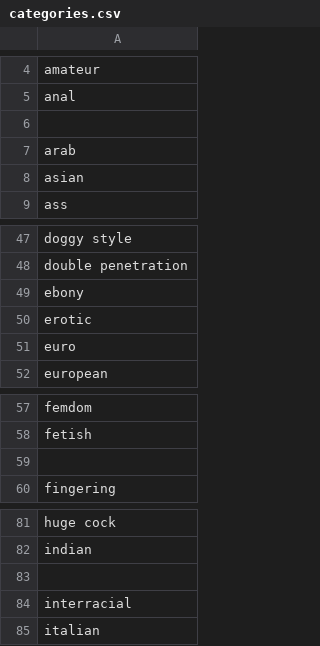
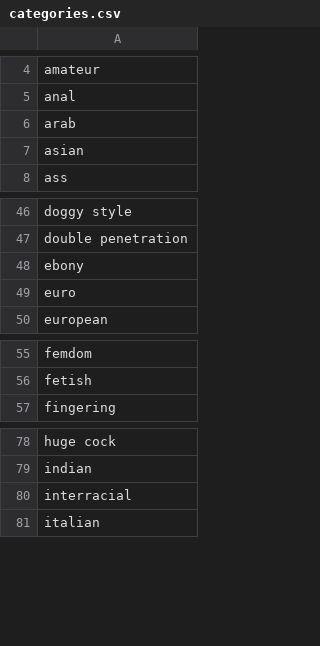
Before and after one commit to tkBischoff/BuisnessIntelligence, a CSV file: data/categories.csv, drawn as a sheet; only a part is shown, gaps mark what is left out.

```diff
--- a/data/categories.csv
+++ b/data/categories.csv
@@ -5,3 +5,2 @@ amateur
 anal
-
 arab
@@ -49,3 +48,2 @@ double penetration
 ebony
-erotic
 euro
@@ -58,3 +56,2 @@ femdom
 fetish
-
 fingering
@@ -82,3 +79,2 @@ huge cock
 indian
-
 interracial
```
Also changed, not shown: 3 other files.
